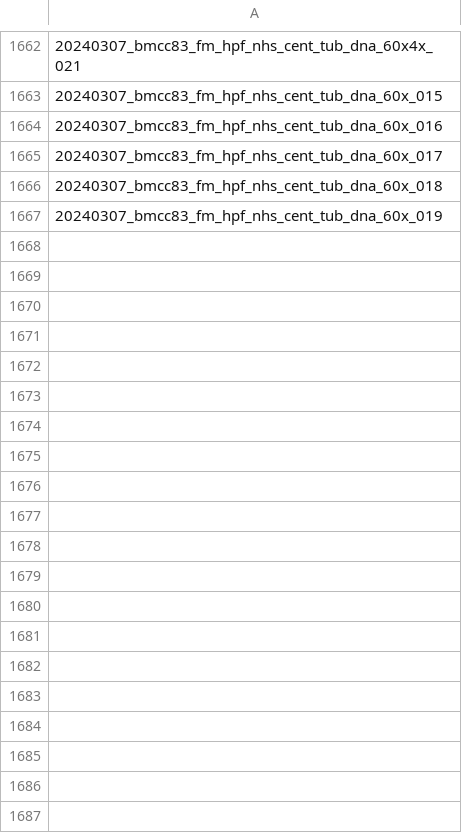
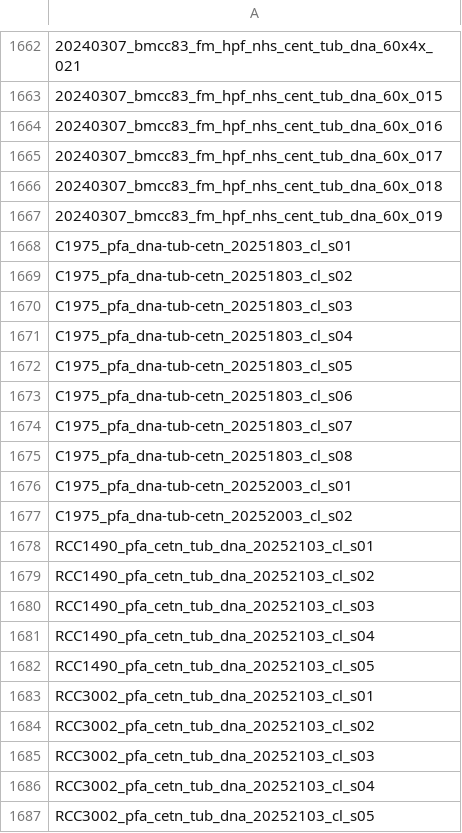
Before and after one commit to Dey-Lab-Team/culture-collections, a CSV file: culture_collections/notebooks/name_map_old_names.csv, drawn as a sheet; only a part is shown, gaps mark what is left out; the diff covers the shown part only; the diff names each change by its address in the sheet, - before the commit and + after, or states it on an @@ line.

Commit message:
add additional information for revision data

```diff
--- a/culture_collections/notebooks/name_map_old_names.csv
+++ b/culture_collections/notebooks/name_map_old_names.csv
+row 1668: C1975_pfa_dna-tub-cetn_20251803_cl_s01
+row 1669: C1975_pfa_dna-tub-cetn_20251803_cl_s02
+row 1670: C1975_pfa_dna-tub-cetn_20251803_cl_s03
+row 1671: C1975_pfa_dna-tub-cetn_20251803_cl_s04
+row 1672: C1975_pfa_dna-tub-cetn_20251803_cl_s05
+row 1673: C1975_pfa_dna-tub-cetn_20251803_cl_s06
+row 1674: C1975_pfa_dna-tub-cetn_20251803_cl_s07
+row 1675: C1975_pfa_dna-tub-cetn_20251803_cl_s08
+row 1676: C1975_pfa_dna-tub-cetn_20252003_cl_s01
+row 1677: C1975_pfa_dna-tub-cetn_20252003_cl_s02
+row 1678: RCC1490_pfa_cetn_tub_dna_20252103_cl_s01
+row 1679: RCC1490_pfa_cetn_tub_dna_20252103_cl_s02
+row 1680: RCC1490_pfa_cetn_tub_dna_20252103_cl_s03
+row 1681: RCC1490_pfa_cetn_tub_dna_20252103_cl_s04
+row 1682: RCC1490_pfa_cetn_tub_dna_20252103_cl_s05
+row 1683: RCC3002_pfa_cetn_tub_dna_20252103_cl_s01
+row 1684: RCC3002_pfa_cetn_tub_dna_20252103_cl_s02
+row 1685: RCC3002_pfa_cetn_tub_dna_20252103_cl_s03
+row 1686: RCC3002_pfa_cetn_tub_dna_20252103_cl_s04
+row 1687: RCC3002_pfa_cetn_tub_dna_20252103_cl_s05
```
Also changed, not shown: 81 added rows elsewhere in this file, 2 other files.
